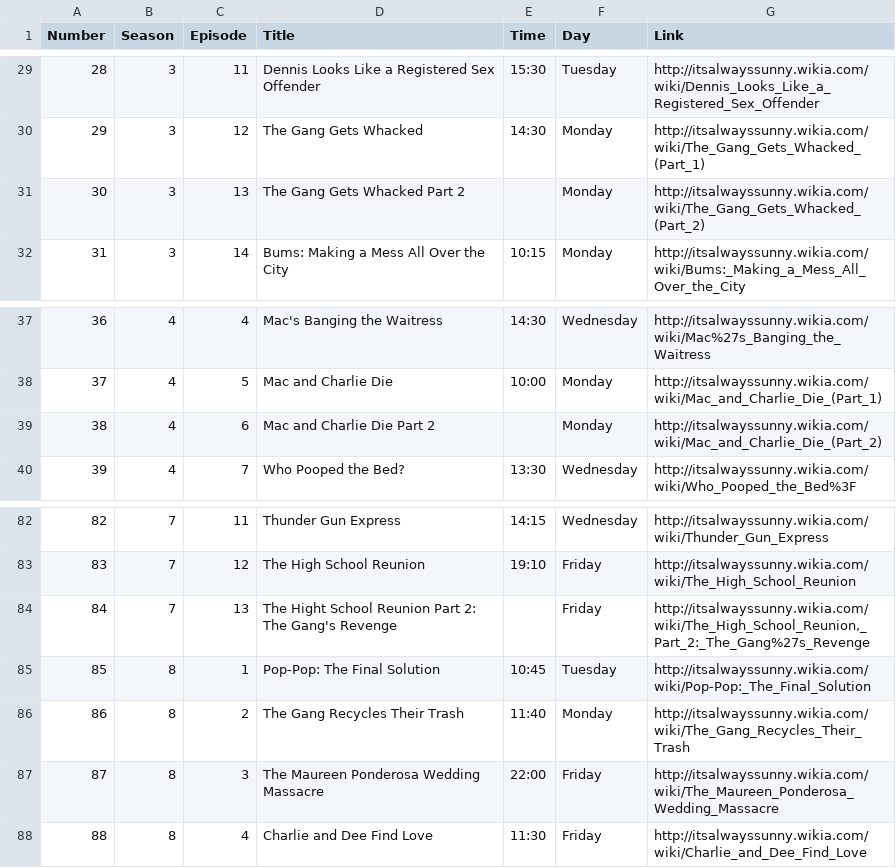
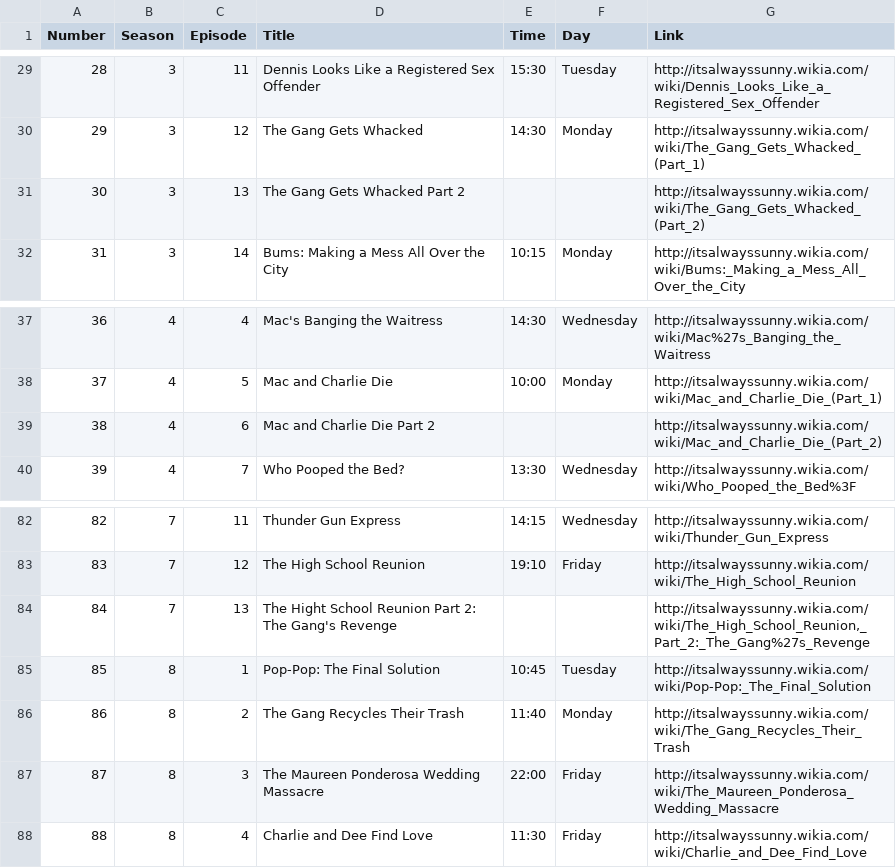
Before and after one commit to JDLionHeart/isitsunny, a CSV file: Data.csv, drawn as a sheet; only a part is shown, gaps mark what is left out.

Commit message:
Removed day values for "part 2" episodes
...which messed up the R script.

```diff
--- a/Data.csv
+++ b/Data.csv
@@ -30,3 +30,3 @@ Number,Season,Episode,Title,Time,Day,Link
 29,3,12,The Gang Gets Whacked,14:30,Monday,http://itsalwayssunny.wikia.com/wiki/The_Gang_Gets_Whacked_(Part_1)
-30,3,13,The Gang Gets Whacked Part 2,,Monday,http://itsalwayssunny.wikia.com/wiki/The_Gang_Gets_Whacked_(Part_2)
+30,3,13,The Gang Gets Whacked Part 2,,,http://itsalwayssunny.wikia.com/wiki/The_Gang_Gets_Whacked_(Part_2)
 31,3,14,Bums: Making a Mess All Over the City,10:15,Monday,http://itsalwayssunny.wikia.com/wiki/Bums:_Making_a_Mess_All_Over_the_City
@@ -38,3 +38,3 @@ Number,Season,Episode,Title,Time,Day,Link
 37,4,5,Mac and Charlie Die,10:00,Monday,http://itsalwayssunny.wikia.com/wiki/Mac_and_Charlie_Die_(Part_1)
-38,4,6,Mac and Charlie Die Part 2,,Monday,http://itsalwayssunny.wikia.com/wiki/Mac_and_Charlie_Die_(Part_2)
+38,4,6,Mac and Charlie Die Part 2,,,http://itsalwayssunny.wikia.com/wiki/Mac_and_Charlie_Die_(Part_2)
 39,4,7,Who Pooped the Bed?,13:30,Wednesday,http://itsalwayssunny.wikia.com/wiki/Who_Pooped_the_Bed%3F
@@ -83,3 +83,3 @@ Number,Season,Episode,Title,Time,Day,Link
 83,7,12,The High School Reunion,19:10,Friday,http://itsalwayssunny.wikia.com/wiki/The_High_School_Reunion
-84,7,13,The Hight School Reunion Part 2: The Gang's Revenge,,Friday,"http://itsalwayssunny.wikia.com/wiki/The_High_School_Reunion,_Part_2:_The_Gang%27s_Revenge"
+84,7,13,The Hight School Reunion Part 2: The Gang's Revenge,,,"http://itsalwayssunny.wikia.com/wiki/The_High_School_Reunion,_Part_2:_The_Gang%27s_Revenge"
 85,8,1,Pop-Pop: The Final Solution,10:45,Tuesday,http://itsalwayssunny.wikia.com/wiki/Pop-Pop:_The_Final_Solution
```
